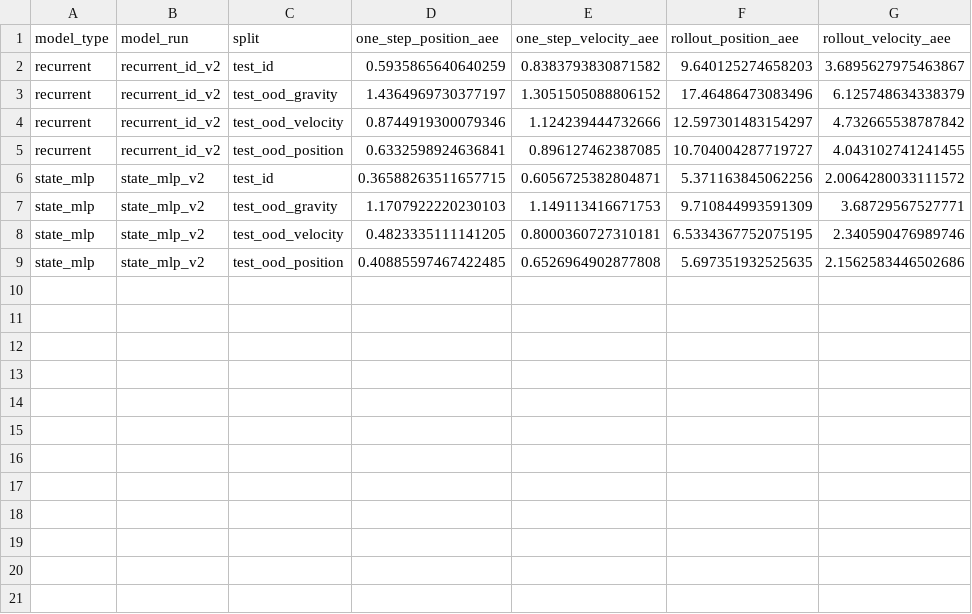
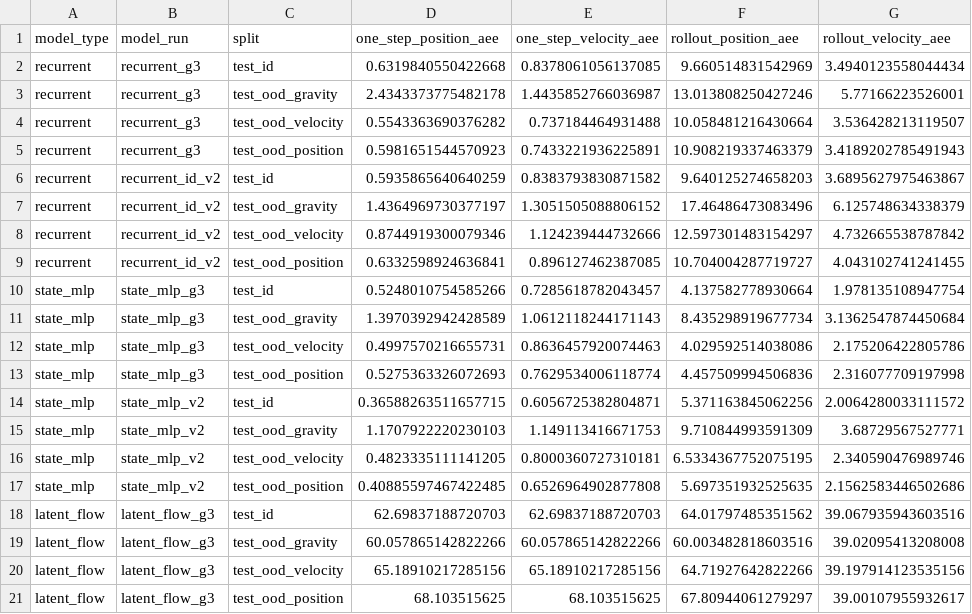
Before and after one commit to Vinayak-YB/dllab-cv3, a CSV file: results/evaluation_summary_comparable_metrics.csv, drawn as a sheet.

```diff
--- a/results/evaluation_summary_comparable_metrics.csv
+++ b/results/evaluation_summary_comparable_metrics.csv
@@ -1,2 +1,6 @@
 model_type,model_run,split,one_step_position_aee,one_step_velocity_aee,rollout_position_aee,rollout_velocity_aee
+recurrent,recurrent_g3,test_id,0.6319840550422668,0.8378061056137085,9.660514831542969,3.4940123558044434
+recurrent,recurrent_g3,test_ood_gravity,2.4343373775482178,1.4435852766036987,13.013808250427246,5.77166223526001
+recurrent,recurrent_g3,test_ood_velocity,0.5543363690376282,0.737184464931488,10.058481216430664,3.536428213119507
+recurrent,recurrent_g3,test_ood_position,0.5981651544570923,0.7433221936225891,10.908219337463379,3.4189202785491943
 recurrent,recurrent_id_v2,test_id,0.5935865640640259,0.8383793830871582,9.640125274658203,3.6895627975463867
@@ -5,2 +9,6 @@ recurrent,recurrent_id_v2,test_ood_velocity,0.8744919300079346,1.124239444732666
 recurrent,recurrent_id_v2,test_ood_position,0.6332598924636841,0.896127462387085,10.704004287719727,4.043102741241455
+state_mlp,state_mlp_g3,test_id,0.5248010754585266,0.7285618782043457,4.137582778930664,1.978135108947754
+state_mlp,state_mlp_g3,test_ood_gravity,1.3970392942428589,1.0612118244171143,8.435298919677734,3.1362547874450684
+state_mlp,state_mlp_g3,test_ood_velocity,0.4997570216655731,0.8636457920074463,4.029592514038086,2.175206422805786
+state_mlp,state_mlp_g3,test_ood_position,0.5275363326072693,0.7629534006118774,4.457509994506836,2.316077709197998
 state_mlp,state_mlp_v2,test_id,0.36588263511657715,0.6056725382804871,5.371163845062256,2.0064280033111572
@@ -9 +17,5 @@ state_mlp,state_mlp_v2,test_ood_velocity,0.4823335111141205,0.8000360727310181,6
 state_mlp,state_mlp_v2,test_ood_position,0.40885597467422485,0.6526964902877808,5.697351932525635,2.1562583446502686
+latent_flow,latent_flow_g3,test_id,62.69837188720703,62.69837188720703,64.01797485351562,39.067935943603516
+latent_flow,latent_flow_g3,test_ood_gravity,60.057865142822266,60.057865142822266,60.003482818603516,39.02095413208008
+latent_flow,latent_flow_g3,test_ood_velocity,65.18910217285156,65.18910217285156,64.71927642822266,39.197914123535156
+latent_flow,latent_flow_g3,test_ood_position,68.103515625,68.103515625,67.80944061279297,39.00107955932617
```
Also changed, not shown: results/evaluation_summary_all_metrics.csv, 22 other files.
